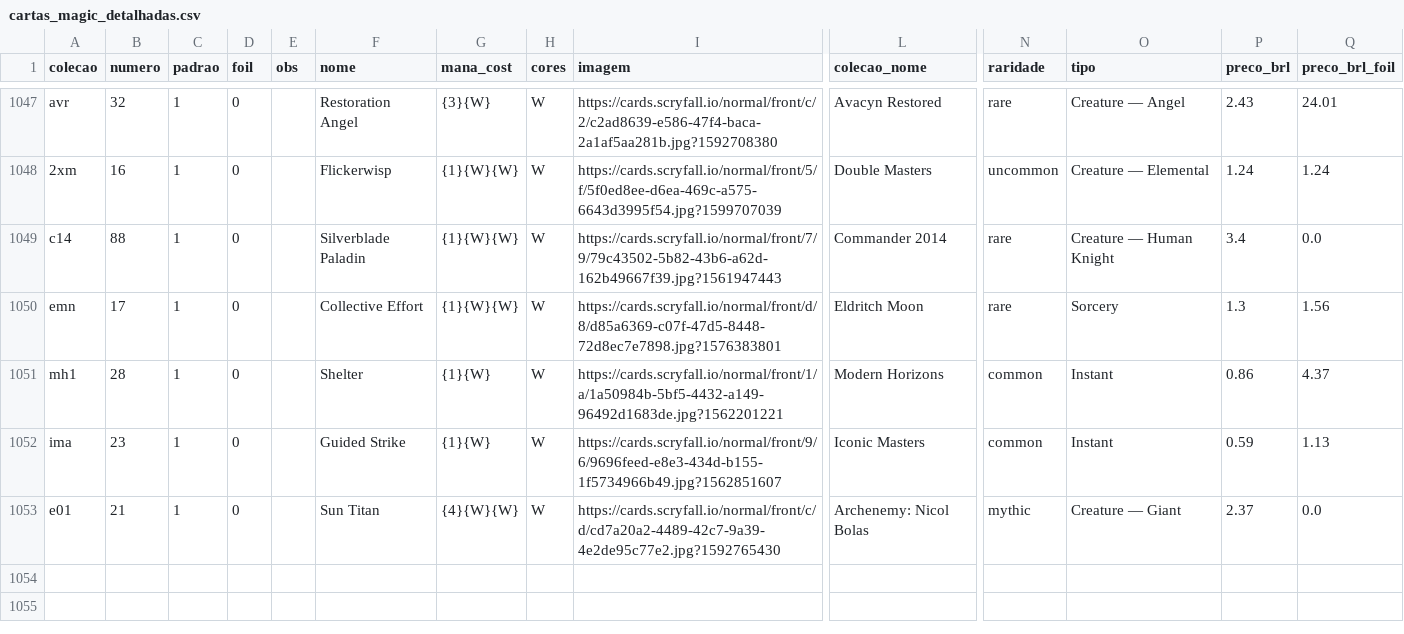
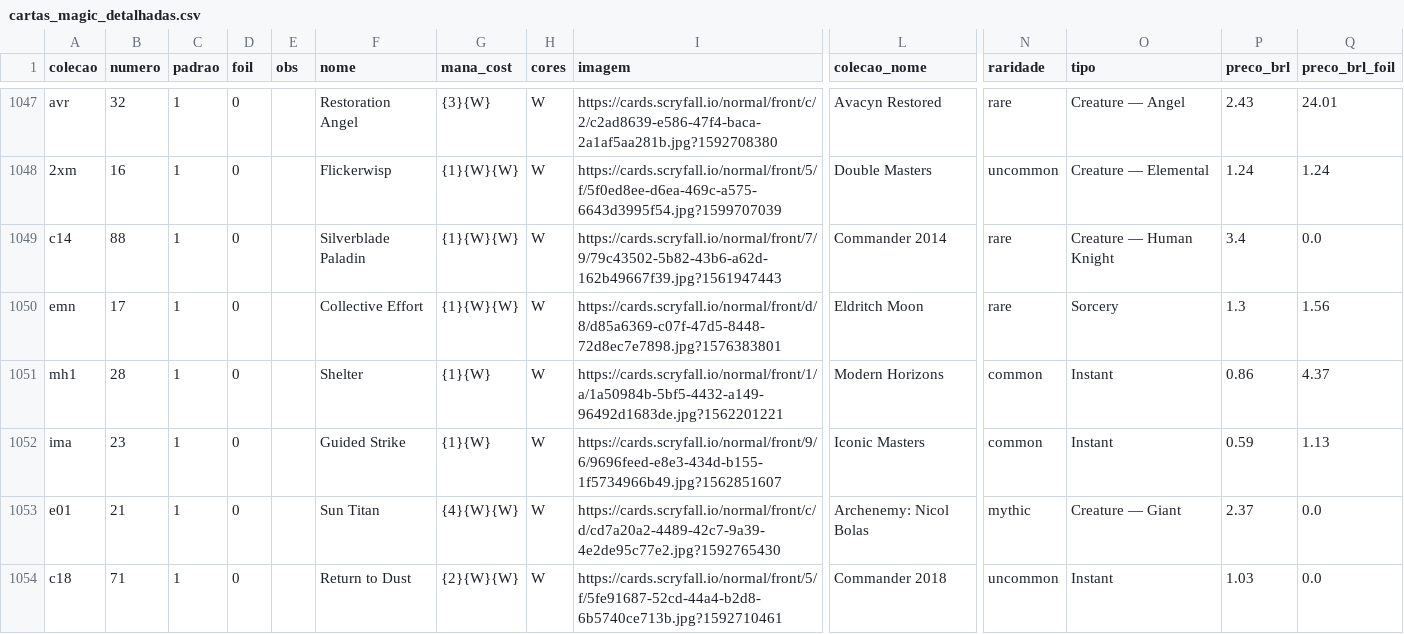
Before and after one commit to a-ruivo/mtg-cards-price-via-scryfall-api, a CSV file: cartas_magic_detalhadas.csv, drawn as a sheet; only a part is shown, gaps mark what is left out; rows hold the shown columns only; the diff names each change by its address in the sheet, - before the commit and + after, or states it on an @@ line.

Commit message:
Atualização incremental via Streamlit

```diff
--- a/cartas_magic_detalhadas.csv
+++ b/cartas_magic_detalhadas.csv
+row 1054: c18 | 71 | 1 | 0 |  | Return to Dust | {2}{W}{W} | W | https://cards.scryfall.io/normal/front/5/f/5fe91687-52cd-44a4-b2d8-6b5740ce713b.jpg?1592710461 | Commander 2018 | uncommon | Instant | 1.03 | 0.0
```
